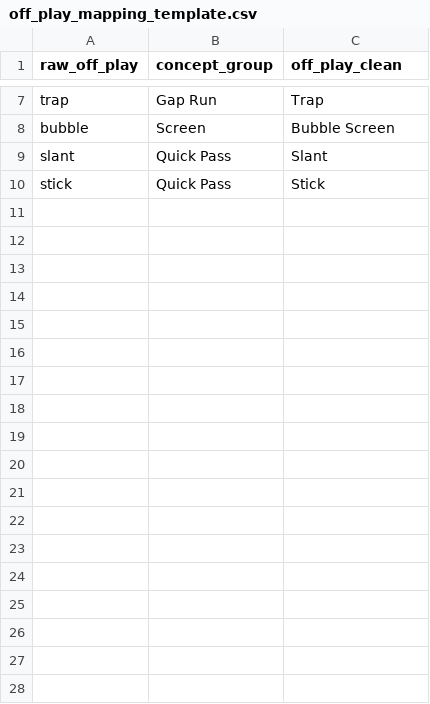
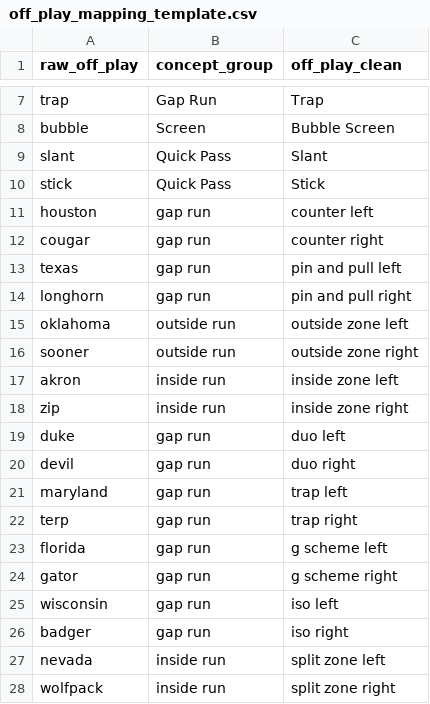
Before and after one commit to hewettac/har-ber-dashboard, a CSV file: off_play_mapping_template.csv, drawn as a sheet; only a part is shown, gaps mark what is left out.

Commit message:
Update off_play_mapping_template.csv

```diff
--- a/off_play_mapping_template.csv
+++ b/off_play_mapping_template.csv
@@ -10 +10,19 @@ slant,Quick Pass,Slant
 stick,Quick Pass,Stick
+houston,gap run,counter left
+cougar, gap run, counter right
+texas, gap run, pin and pull left
+longhorn, gap run, pin and pull right
+oklahoma, outside run, outside zone left
+sooner, outside run, outside zone right
+akron, inside run, inside zone left
+zip,inside run, inside zone right
+duke, gap run, duo left
+devil, gap run, duo right
+maryland,gap run, trap left
+terp, gap run, trap right
+florida, gap run, g scheme left
+gator, gap run, g scheme right
+wisconsin, gap run, iso left
+badger, gap run, iso right
+nevada, inside run, split zone left
+wolfpack, inside run, split zone right
```
